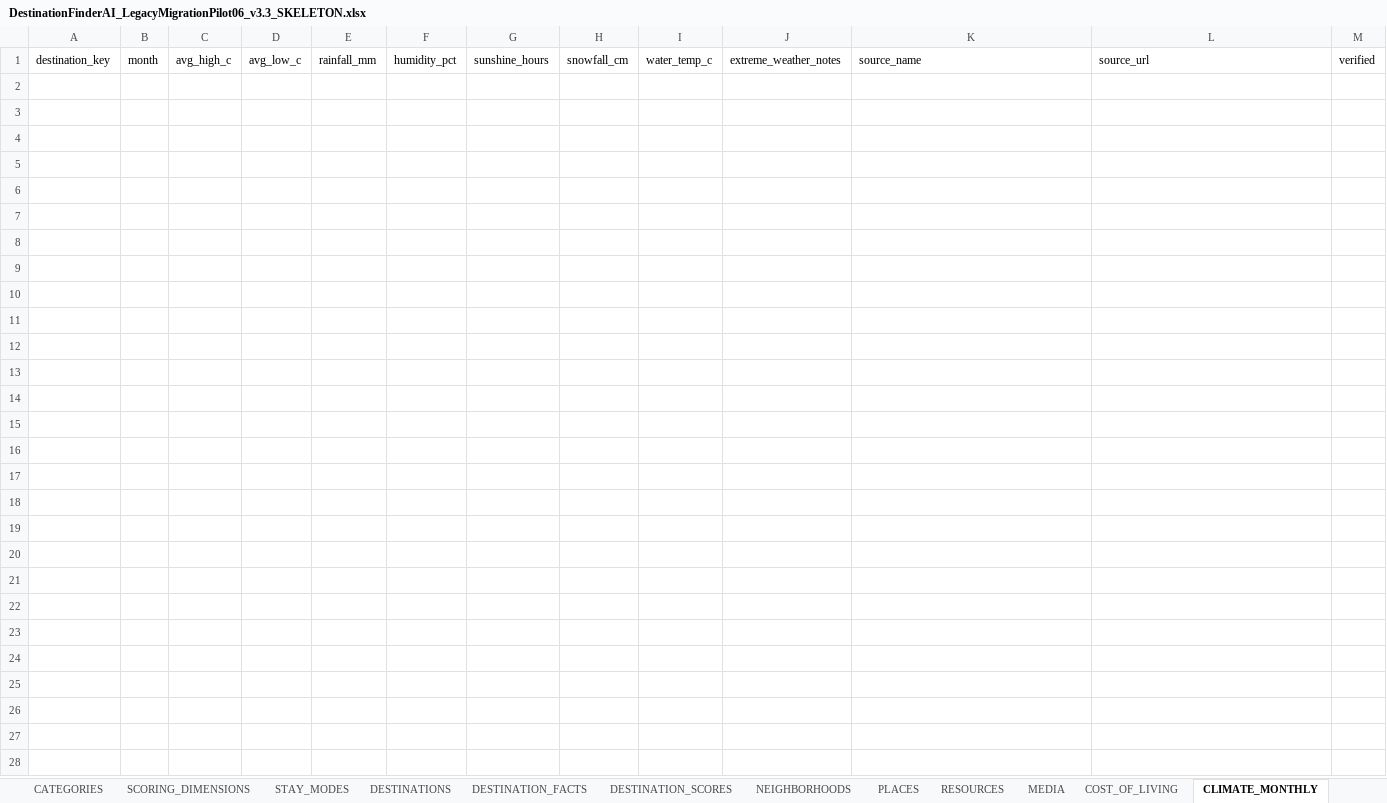
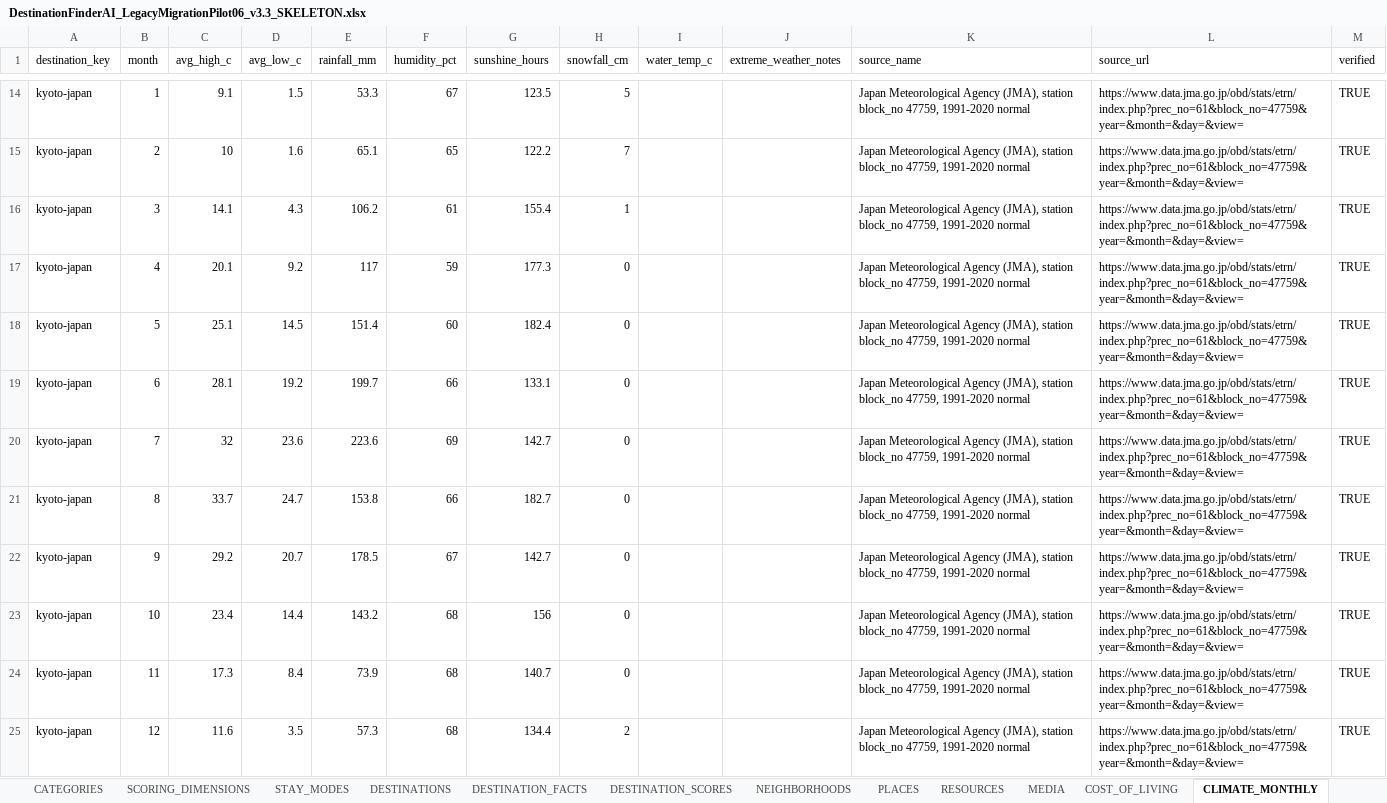
Before and after one commit to cdardano21/horizon-atlas-v2, an Excel workbook: data/legacy-migration-pilot-06/DestinationFinderAI_LegacyMigrationPilot06_v3.3_SKELETON.xlsx, sheet CLIMATE_MONTHLY, drawn as a sheet; only a part is shown, gaps mark what is left out; values as stored, in another font and other column widths than the file's, no borders; the diff covers the shown part only; the diff names each change by its address in the sheet, - before the commit and + after, or states it on an @@ line.

Commit message:
data(legacy-pilot06): populate wave 1 evidence
Phase 5C: research and populate evidence-backed DESTINATIONS identity/geography and CLIMATE_MONTHLY (12 rows each) for the two Wave 1 legacy-migration-pilot-06 destinations (The Hague, Kyoto), citing KNMI, JMA, CBS, City of Kyoto, and official municipal/tourism sources. The other 4 pilot destinations remain untouched identity-only skeletons. Adds a per-destination research ledger with full provenance and an explicit notResearchedThisPass list; extends the structural validator with source-backed-population + cross-destination-isolation checks; extends the real deterministic-parser test suite (7 tests) proving isolation in both directions. No Supabase write. No change to any of the 8 other tracked .xlsx workbooks (SHA-256 verified).

```diff
--- a/data/legacy-migration-pilot-06/DestinationFinderAI_LegacyMigrationPilot06_v3.3_SKELETON.xlsx (sheet CLIMATE_MONTHLY)
+++ b/data/legacy-migration-pilot-06/DestinationFinderAI_LegacyMigrationPilot06_v3.3_SKELETON.xlsx (sheet CLIMATE_MONTHLY)
+row 14: kyoto-japan | 1 | 9.1 | 1.5 | 53.3 | 67 | 123.5 | 5 |  |  | Japan Meteorological Agency (JMA), station block_no 47759, 1991-2020 normal | https://www.data.jma.go.jp/obd/stats/etrn/index.php?prec_no=61&block_no=47759&year=&month=&day=&view= | TRUE
+row 15: kyoto-japan | 2 | 10 | 1.6 | 65.1 | 65 | 122.2 | 7 |  |  | Japan Meteorological Agency (JMA), station block_no 47759, 1991-2020 normal | https://www.data.jma.go.jp/obd/stats/etrn/index.php?prec_no=61&block_no=47759&year=&month=&day=&view= | TRUE
+row 16: kyoto-japan | 3 | 14.1 | 4.3 | 106.2 | 61 | 155.4 | 1 |  |  | Japan Meteorological Agency (JMA), station block_no 47759, 1991-2020 normal | https://www.data.jma.go.jp/obd/stats/etrn/index.php?prec_no=61&block_no=47759&year=&month=&day=&view= | TRUE
+row 17: kyoto-japan | 4 | 20.1 | 9.2 | 117 | 59 | 177.3 | 0 |  |  | Japan Meteorological Agency (JMA), station block_no 47759, 1991-2020 normal | https://www.data.jma.go.jp/obd/stats/etrn/index.php?prec_no=61&block_no=47759&year=&month=&day=&view= | TRUE
+row 18: kyoto-japan | 5 | 25.1 | 14.5 | 151.4 | 60 | 182.4 | 0 |  |  | Japan Meteorological Agency (JMA), station block_no 47759, 1991-2020 normal | https://www.data.jma.go.jp/obd/stats/etrn/index.php?prec_no=61&block_no=47759&year=&month=&day=&view= | TRUE
+row 19: kyoto-japan | 6 | 28.1 | 19.2 | 199.7 | 66 | 133.1 | 0 |  |  | Japan Meteorological Agency (JMA), station block_no 47759, 1991-2020 normal | https://www.data.jma.go.jp/obd/stats/etrn/index.php?prec_no=61&block_no=47759&year=&month=&day=&view= | TRUE
+row 20: kyoto-japan | 7 | 32 | 23.6 | 223.6 | 69 | 142.7 | 0 |  |  | Japan Meteorological Agency (JMA), station block_no 47759, 1991-2020 normal | https://www.data.jma.go.jp/obd/stats/etrn/index.php?prec_no=61&block_no=47759&year=&month=&day=&view= | TRUE
+row 21: kyoto-japan | 8 | 33.7 | 24.7 | 153.8 | 66 | 182.7 | 0 |  |  | Japan Meteorological Agency (JMA), station block_no 47759, 1991-2020 normal | https://www.data.jma.go.jp/obd/stats/etrn/index.php?prec_no=61&block_no=47759&year=&month=&day=&view= | TRUE
+row 22: kyoto-japan | 9 | 29.2 | 20.7 | 178.5 | 67 | 142.7 | 0 |  |  | Japan Meteorological Agency (JMA), station block_no 47759, 1991-2020 normal | https://www.data.jma.go.jp/obd/stats/etrn/index.php?prec_no=61&block_no=47759&year=&month=&day=&view= | TRUE
+row 23: kyoto-japan | 10 | 23.4 | 14.4 | 143.2 | 68 | 156 | 0 |  |  | Japan Meteorological Agency (JMA), station block_no 47759, 1991-2020 normal | https://www.data.jma.go.jp/obd/stats/etrn/index.php?prec_no=61&block_no=47759&year=&month=&day=&view= | TRUE
+row 24: kyoto-japan | 11 | 17.3 | 8.4 | 73.9 | 68 | 140.7 | 0 |  |  | Japan Meteorological Agency (JMA), station block_no 47759, 1991-2020 normal | https://www.data.jma.go.jp/obd/stats/etrn/index.php?prec_no=61&block_no=47759&year=&month=&day=&view= | TRUE
+row 25: kyoto-japan | 12 | 11.6 | 3.5 | 57.3 | 68 | 134.4 | 2 |  |  | Japan Meteorological Agency (JMA), station block_no 47759, 1991-2020 normal | https://www.data.jma.go.jp/obd/stats/etrn/index.php?prec_no=61&block_no=47759&year=&month=&day=&view= | TRUE
```
Also changed, not shown: 12 added rows elsewhere in this sheet, sheet SOURCES, sheet DESTINATIONS, sheet WORKBOOK_METADATA, sheet CHANGELOG, sheet PILOT_STATUS, 11 other files.
